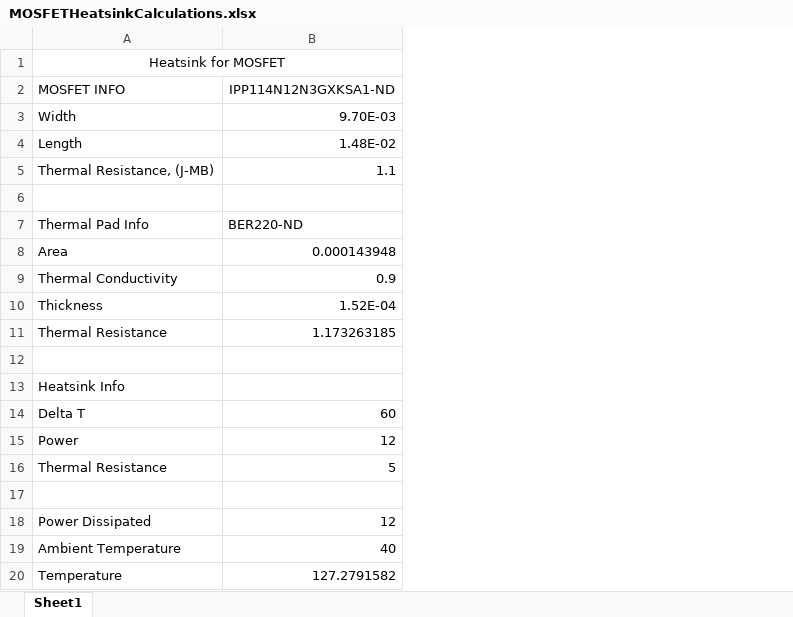
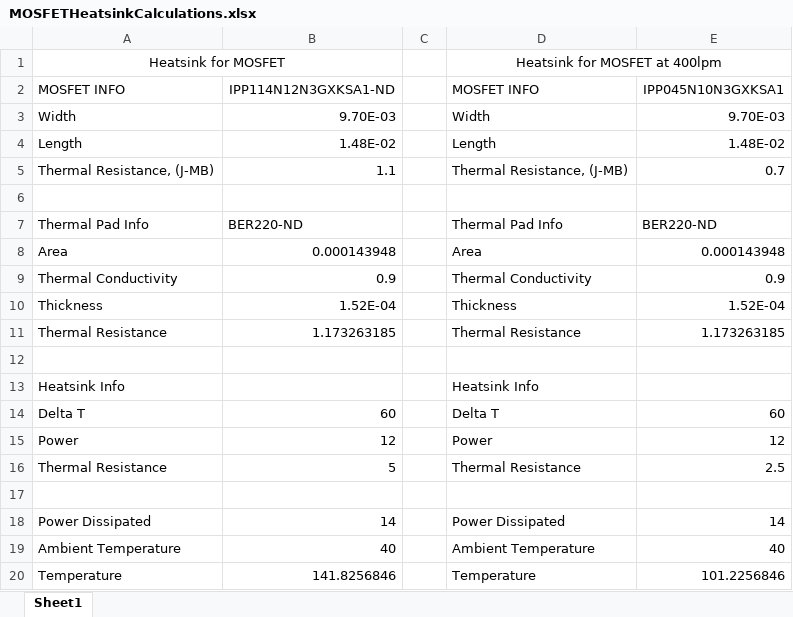
Before and after one commit to jonhunterking/SolarFlorez, an Excel workbook: Simulations and Calculations/MOSFETHeatsinkCalculations.xlsx, sheet Sheet1, drawn as a sheet; values as stored, in another font and other column widths than the file's, no borders; the diff names each change by its address in the sheet, - before the commit and + after, or states it on an @@ line.

```diff
--- a/Simulations and Calculations/MOSFETHeatsinkCalculations.xlsx (sheet Sheet1)
+++ b/Simulations and Calculations/MOSFETHeatsinkCalculations.xlsx (sheet Sheet1)
+column C, empty
+column D, rows 1-20: Heatsink for MOSFET at 400lpm | MOSFET INFO | Width | Length | Thermal Resistance, (J-MB) |  | Thermal Pad Info | Area | Thermal Conductivity | Thickness | Thermal Resistance |  | Heatsink Info | Delta T | Power | Thermal Resistance |  | Power Dissipated | Ambient Temperature | Temperature
+column E, rows 2-20: IPP045N10N3GXKSA1 | 9.70E-03 | 1.48E-02 | 0.7 |  | BER220-ND | 0.000143948 | 0.9 | 1.52E-04 | 1.173263185 |  |  | 60 | 12 | 2.5 |  | 14 | 40 | 101.2256846
-B18: 12
+B18: 14
-B20: 127.2791582
+B20: 141.8256846
```
Also changed, not shown: Datasheets/SpecificationCalculations.xlsx, Simulations and Calculations/ValueCalculations.xlsx, 12 other files.
